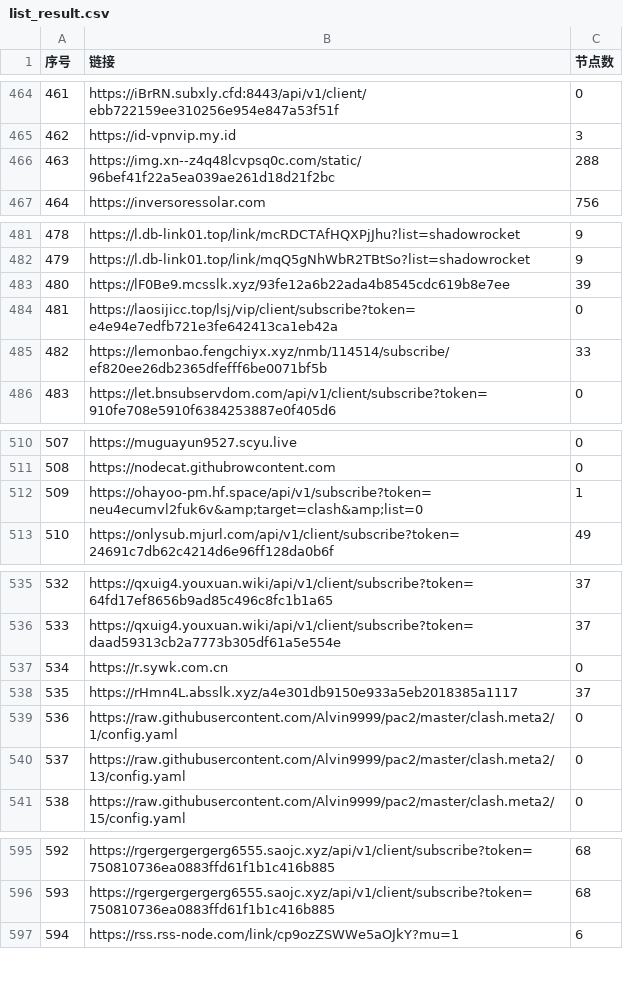
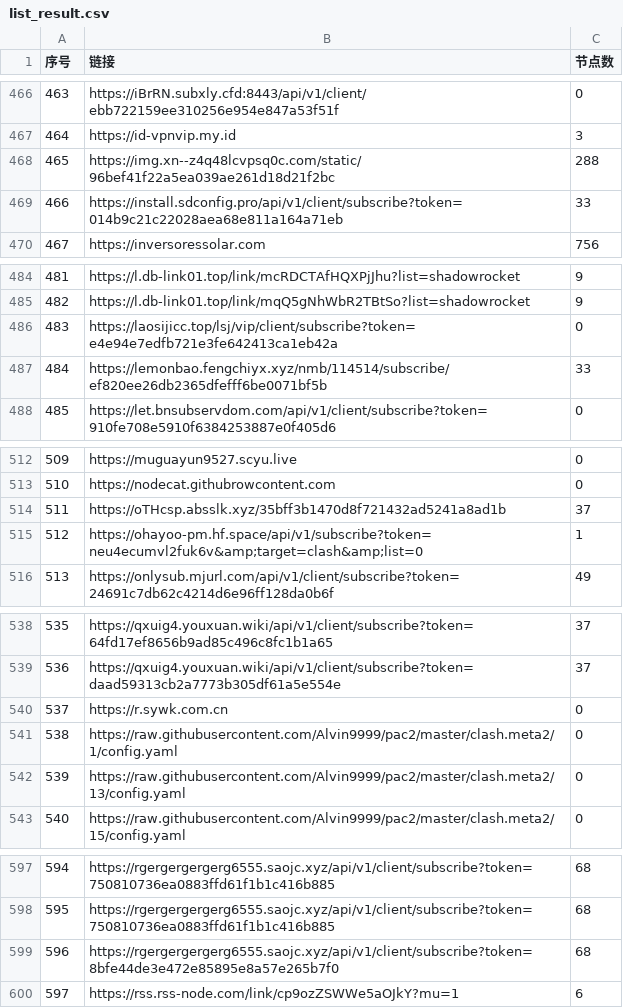
Before and after one commit to 3878590578/NoMoreWalls, a CSV file: list_result.csv, drawn as a sheet; only a part is shown, gaps mark what is left out; removed rows and columns are numbered as before the commit, all else as after; the diff covers the shown part only; the diff names each change by its address in the sheet, - before the commit and + after, or states it on an @@ line.

```diff
--- a/list_result.csv
+++ b/list_result.csv
@@ column A (序号) renumbered between rows 134 and 836 @@
+row 469: 466 | https://install.sdconfig.pro/api/v1/client/subscribe?token=014b9c21c22028aea68e811a164a71eb | 33
-row 483: 480 | https://lF0Be9.mcsslk.xyz/93fe12a6b22ada4b8545cdc619b8e7ee | 39
+row 514: 511 | https://oTHcsp.absslk.xyz/35bff3b1470d8f721432ad5241a8ad1b | 37
-row 538: 535 | https://rHmn4L.absslk.xyz/a4e301db9150e933a5eb2018385a1117 | 37
+row 599: 596 | https://rgergergergerg6555.saojc.xyz/api/v1/client/subscribe?token=8bfe44de3e472e85895e8a57e265b7f0 | 68
```
Also changed, not shown: 5 added rows, 5 removed rows, 1 moved row and 25 edited cells elsewhere in this file, 52 other files.
